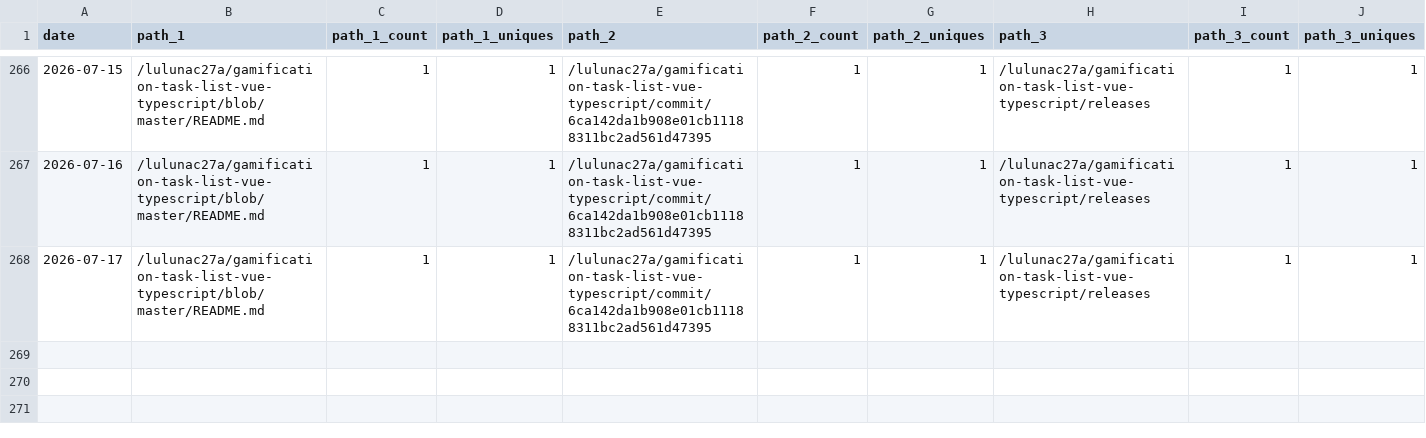
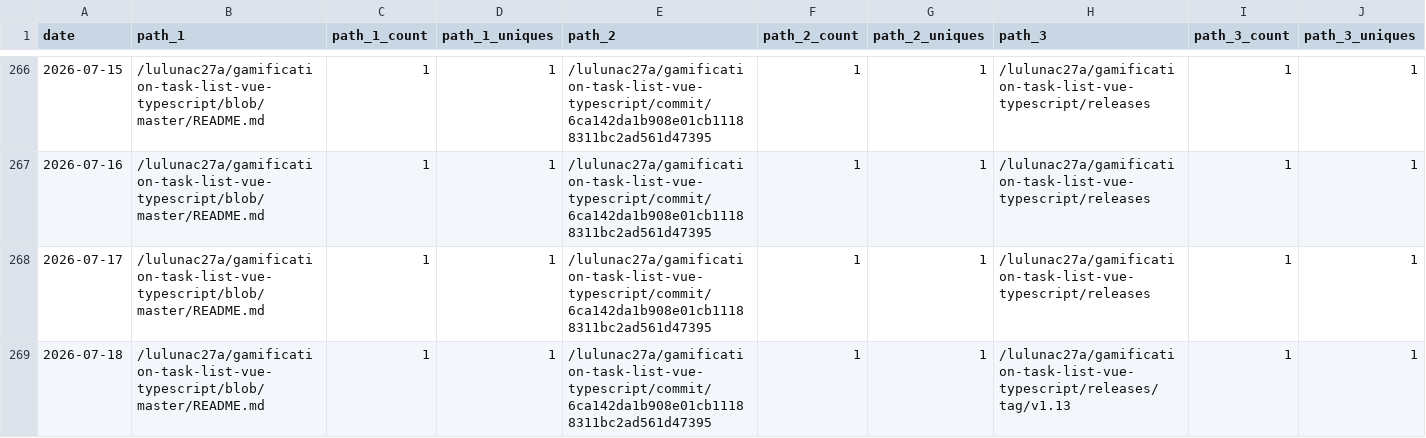
Before and after one commit to lulunac27a/github-repo-traffic-stats, a CSV file: data/github_paths/gamification-task-list-vue-typescript.csv, drawn as a sheet; only a part is shown, gaps mark what is left out; rows hold the shown columns only; the diff names each change by its address in the sheet, - before the commit and + after, or states it on an @@ line.

```diff
--- a/data/github_paths/gamification-task-list-vue-typescript.csv
+++ b/data/github_paths/gamification-task-list-vue-typescript.csv
+row 269: 2026-07-18 | /lulunac27a/gamification-task-list-vue-typescript/blob/master/README.md | 1 | 1 | /lulunac27a/gamification-task-list-vue-typescript/commit/6ca142da1b908e01cb11188311bc2ad561d47395 | 1 | 1 | /lulunac27a/gamification-task-list-vue-typescript/releases/tag/v1.13 | 1 | 1
```
Also changed, not shown: data/github_paths/endless-task-list-adventure.csv, data/github_paths/java-datetime.csv, 51 other files.
